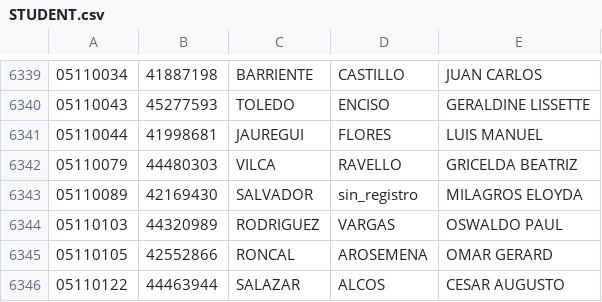
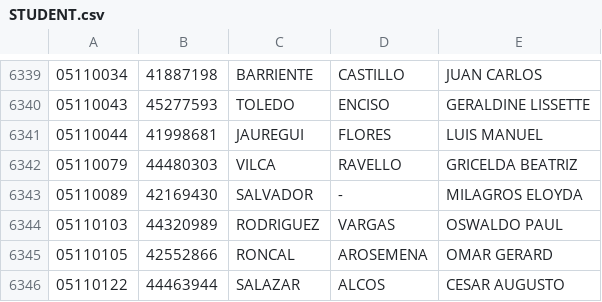
Before and after one commit to Keniky550/EncuestaFCC-Data, a CSV file: STUDENT.csv, drawn as a sheet; only a part is shown, gaps mark what is left out.

```diff
--- a/STUDENT.csv
+++ b/STUDENT.csv
@@ -6342,3 +6342,3 @@
 05110079,44480303,VILCA,RAVELLO,GRICELDA BEATRIZ
-05110089,42169430,SALVADOR,sin_registro,MILAGROS ELOYDA
+05110089,42169430,SALVADOR,-,MILAGROS ELOYDA
 05110103,44320989,RODRIGUEZ,VARGAS,OSWALDO PAUL
```
Also changed, not shown: 3 other files.
